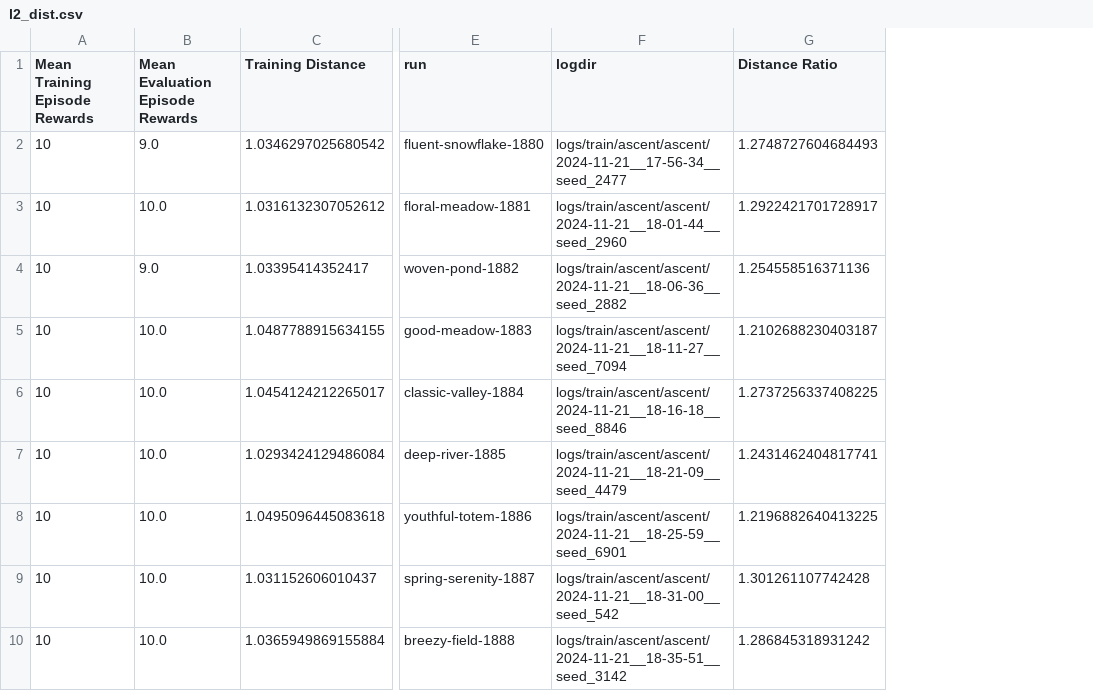
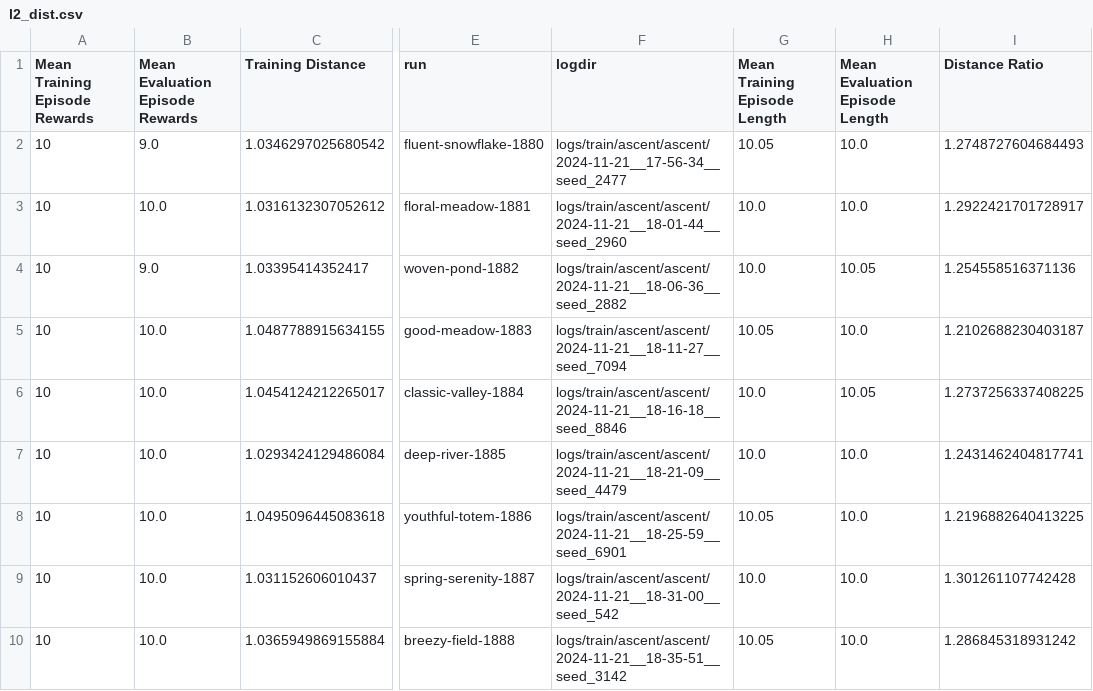
Before and after one commit to tbuckworth/goal-misgen, a CSV file: data/l2_dist.csv, drawn as a sheet; only a part is shown, gaps mark what is left out; the diff names each change by its address in the sheet, - before the commit and + after, or states it on an @@ line.

Commit message:
added reward per timestep to graph

```diff
--- a/data/l2_dist.csv
+++ b/data/l2_dist.csv
+column G (Mean Training Episode Length), rows 2-10: 10.05 | 10.0 | 10.0 | 10.05 | 10.0 | 10.0 | 10.05 | 10.0 | 10.05
+column H (Mean Evaluation Episode Length), rows 2-10: 10.0 | 10.0 | 10.05 | 10.0 | 10.05 | 10.0 | 10.0 | 10.0 | 10.0
```
Also changed, not shown: 1 other file.
